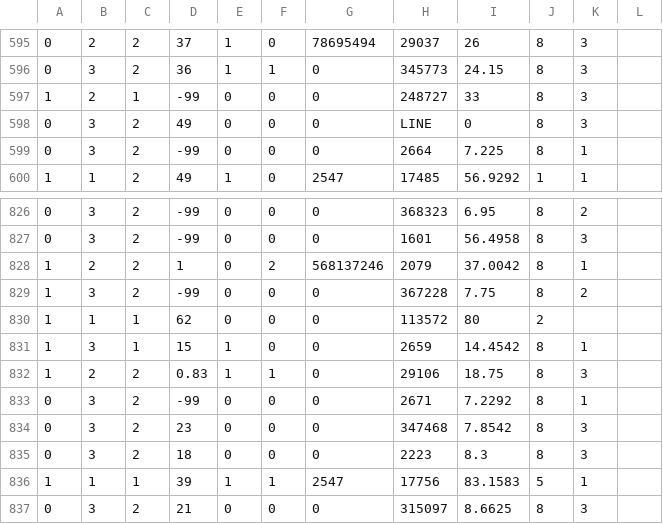
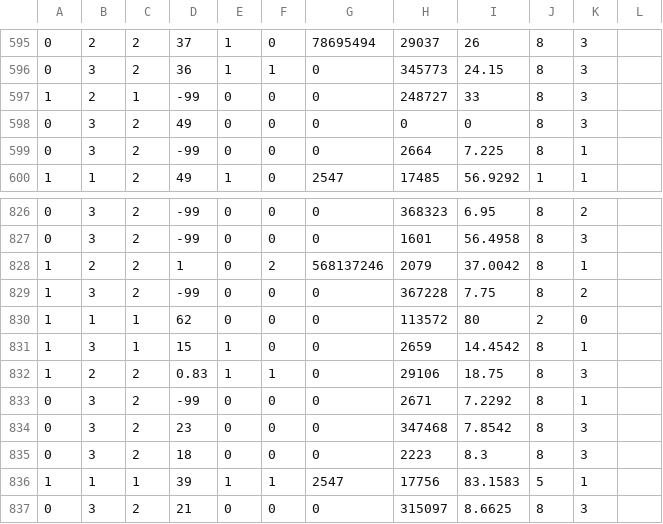
Before and after one commit to eaudry/NNTest, a CSV file: target/classes/titanic_data/train_new.csv, drawn as a sheet; only a part is shown, gaps mark what is left out; the diff covers the shown part only.

```diff
--- a/target/classes/titanic_data/train_new.csv
+++ b/target/classes/titanic_data/train_new.csv
@@ -597,3 +597,3 @@
 "1","2","1","-99","0","0","0","248727","33","8","3"
-"0","3","2","49","0","0","0","LINE","0","8","3"
+"0","3","2","49","0","0","0","0","0","8","3"
 "0","3","2","-99","0","0","0","2664","7.225","8","1"
@@ -829,3 +829,3 @@
 "1","3","2","-99","0","0","0","367228","7.75","8","2"
-"1","1","1","62","0","0","0","113572","80","2"
+"1","1","1","62","0","0","0","113572","80","2","0"
 "1","3","1","15","1","0","0","2659","14.4542","8","1"
```
Also changed, not shown: 1 added row, 1 removed row and 4 edited cells elsewhere in this file, 3 other files.
